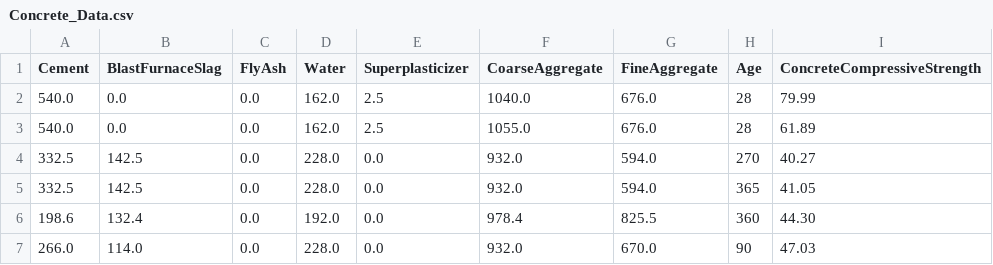
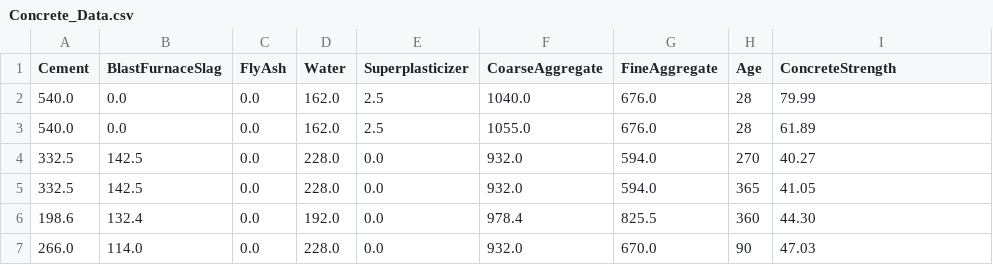
Before and after one commit to JaimeBC0646/datasets, a CSV file: Concrete_Data.csv, drawn as a sheet; only a part is shown.

Commit message:
Update Concrete_Data.csv

```diff
--- a/Concrete_Data.csv
+++ b/Concrete_Data.csv
@@ -1,2 +1,2 @@
-Cement,BlastFurnaceSlag,FlyAsh,Water,Superplasticizer,CoarseAggregate,FineAggregate,Age,ConcreteCompressiveStrength
+Cement,BlastFurnaceSlag,FlyAsh,Water,Superplasticizer,CoarseAggregate,FineAggregate,Age,ConcreteStrength
 540.0 ,0.0 ,0.0 ,162.0 ,2.5 ,1040.0 ,676.0 ,28 ,79.99
```
